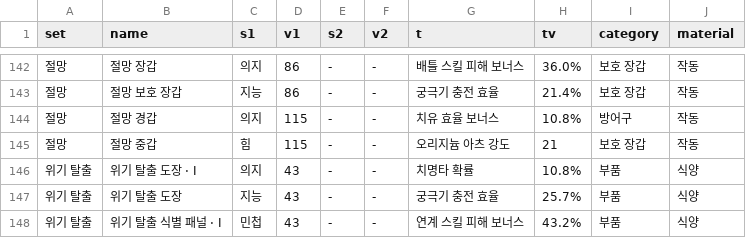
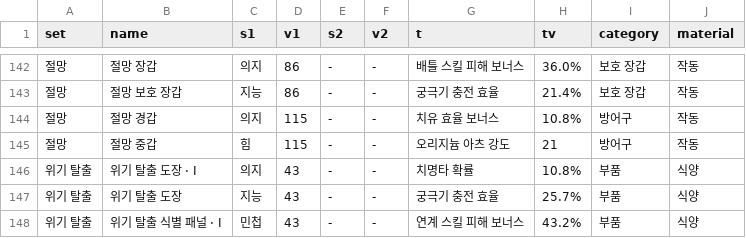
Before and after one commit to agak4/endfield-forging, a CSV file: equipmentData.csv, drawn as a sheet; only a part is shown, gaps mark what is left out; the diff names each change by its address in the sheet, - before the commit and + after, or states it on an @@ line.

Commit message:
no message

```diff
--- a/equipmentData.csv
+++ b/equipmentData.csv
-I145 (category): 보호 장갑
+I145 (category): 방어구
```
